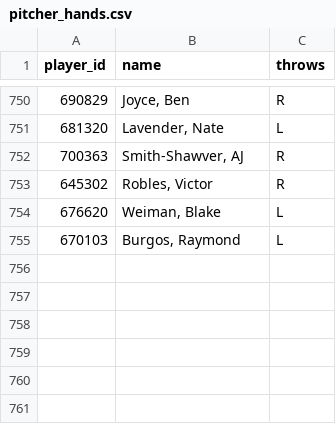
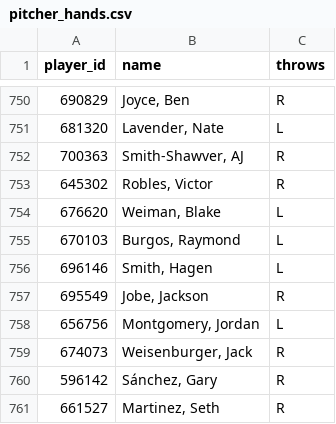
Before and after one commit to KhalisTour/limitless-orb, a CSV file: mlb_hr_pipeline/data/pitcher_hands.csv, drawn as a sheet; only a part is shown, gaps mark what is left out.

```diff
--- a/mlb_hr_pipeline/data/pitcher_hands.csv
+++ b/mlb_hr_pipeline/data/pitcher_hands.csv
@@ -755 +755,7 @@ player_id,name,throws
 670103,"Burgos, Raymond",L
+696146,"Smith, Hagen",L
+695549,"Jobe, Jackson",R
+656756,"Montgomery, Jordan",L
+674073,"Weisenburger, Jack",R
+596142,"Sánchez, Gary",R
+661527,"Martinez, Seth",R
```
Also changed, not shown: 5 other files.
